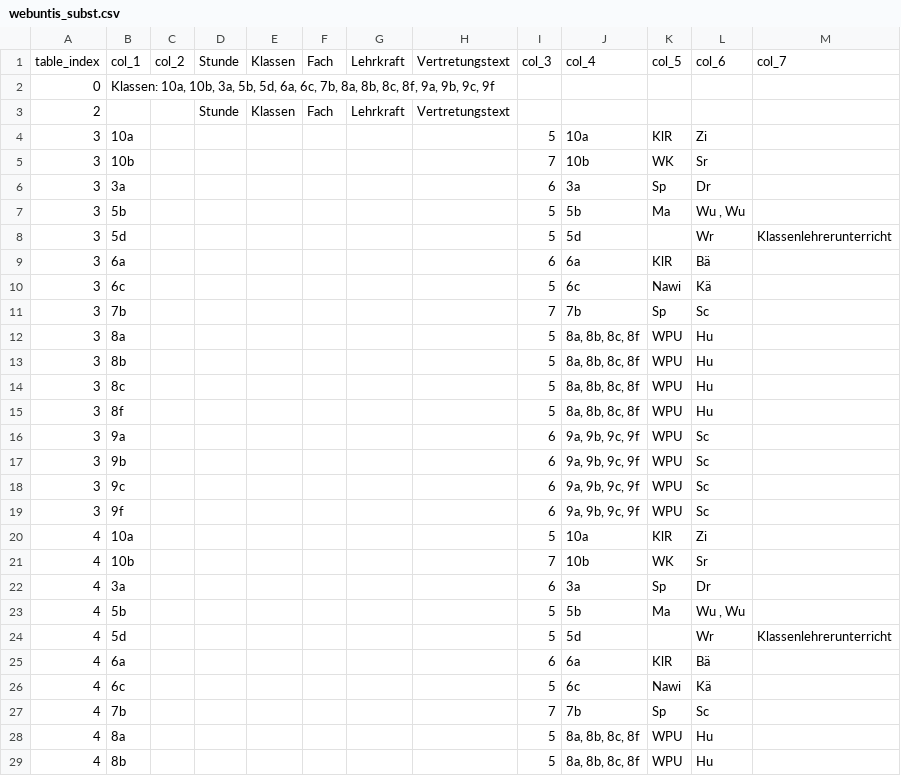
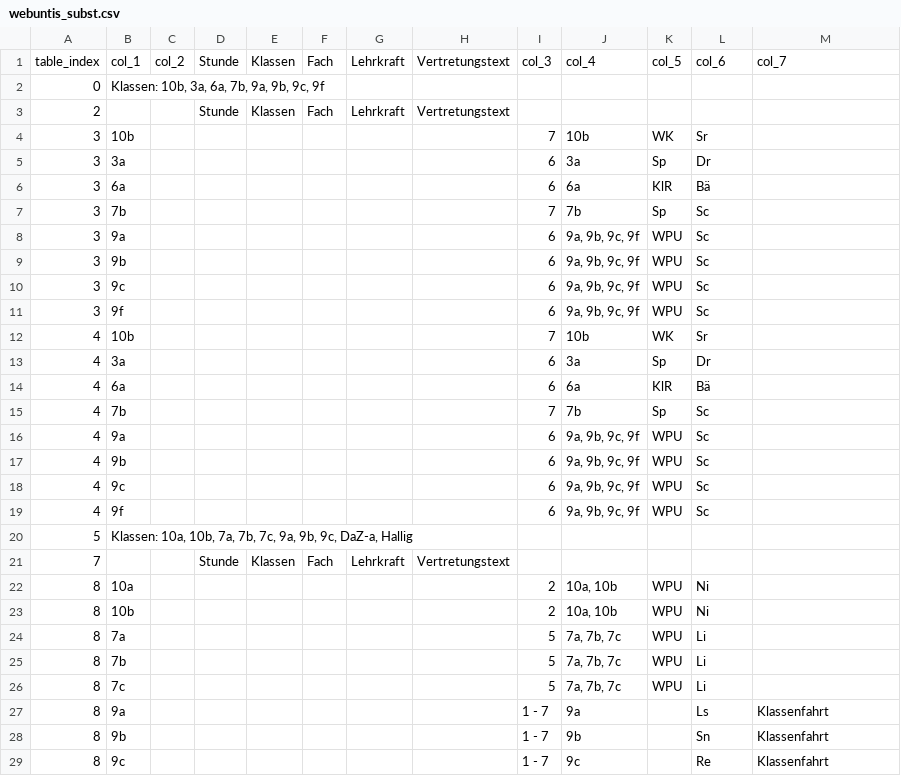
Before and after one commit to iluvatar80/untis-monitor, a CSV file: docs/webuntis_subst.csv, drawn as a sheet; only a part is shown; the shorter side is filled out with more unchanged rows; the diff covers the shown part only.

```diff
--- a/docs/webuntis_subst.csv
+++ b/docs/webuntis_subst.csv
@@ -1,16 +1,8 @@
 table_index,col_1,col_2,Stunde,Klassen,Fach,Lehrkraft,Vertretungstext,col_3,col_4,col_5,col_6,col_7
-0,"Klassen: 10a, 10b, 3a, 5b, 5d, 6a, 6c, 7b, 8a, 8b, 8c, 8f, 9a, 9b, 9c, 9f",,,,,,,,,,,
+0,"Klassen: 10b, 3a, 6a, 7b, 9a, 9b, 9c, 9f",,,,,,,,,,,
 2,,,Stunde,Klassen,Fach,Lehrkraft,Vertretungstext,,,,,
-3,10a,,,,,,,5,10a,KlR,Zi,
 3,10b,,,,,,,7,10b,WK,Sr,
 3,3a,,,,,,,6,3a,Sp,Dr,
-3,5b,,,,,,,5,5b,Ma,"Wu , Wu",
-3,5d,,,,,,,5,5d,,Wr,Klassenlehrerunterricht
 3,6a,,,,,,,6,6a,KlR,Bä,
-3,6c,,,,,,,5,6c,Nawi,Kä,
 3,7b,,,,,,,7,7b,Sp,Sc,
-3,8a,,,,,,,5,"8a, 8b, 8c, 8f",WPU,Hu,
-3,8b,,,,,,,5,"8a, 8b, 8c, 8f",WPU,Hu,
-3,8c,,,,,,,5,"8a, 8b, 8c, 8f",WPU,Hu,
-3,8f,,,,,,,5,"8a, 8b, 8c, 8f",WPU,Hu,
 3,9a,,,,,,,6,"9a, 9b, 9c, 9f",WPU,Sc,
@@ -19,11 +11,5 @@
 3,9f,,,,,,,6,"9a, 9b, 9c, 9f",WPU,Sc,
-4,10a,,,,,,,5,10a,KlR,Zi,
 4,10b,,,,,,,7,10b,WK,Sr,
 4,3a,,,,,,,6,3a,Sp,Dr,
-4,5b,,,,,,,5,5b,Ma,"Wu , Wu",
-4,5d,,,,,,,5,5d,,Wr,Klassenlehrerunterricht
 4,6a,,,,,,,6,6a,KlR,Bä,
-4,6c,,,,,,,5,6c,Nawi,Kä,
 4,7b,,,,,,,7,7b,Sp,Sc,
-4,8a,,,,,,,5,"8a, 8b, 8c, 8f",WPU,Hu,
-4,8b,,,,,,,5,"8a, 8b, 8c, 8f",WPU,Hu,
```
Also changed, not shown: 2 removed rows elsewhere in this file, docs/untis_subst_normalized.csv, 6 other files.
